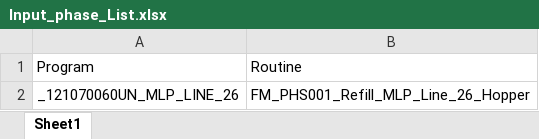
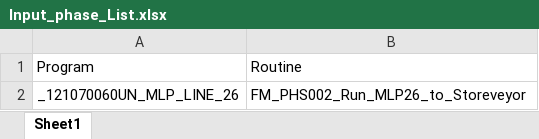
Before and after one commit to yaseenali99/Archestra_description_Generator, an Excel workbook: data/Input_phase_List.xlsx, sheet Sheet1, drawn as a sheet; values as stored, in another font and other column widths than the file's, no borders; the diff names each change by its address in the sheet, - before the commit and + after, or states it on an @@ line.

```diff
--- a/data/Input_phase_List.xlsx (sheet Sheet1)
+++ b/data/Input_phase_List.xlsx (sheet Sheet1)
-B2: FM_PHS001_Refill_MLP_Line_26_Hopper
+B2: FM_PHS002_Run_MLP26_to_Storeveyor
```
Also changed, not shown: 3 other files.
